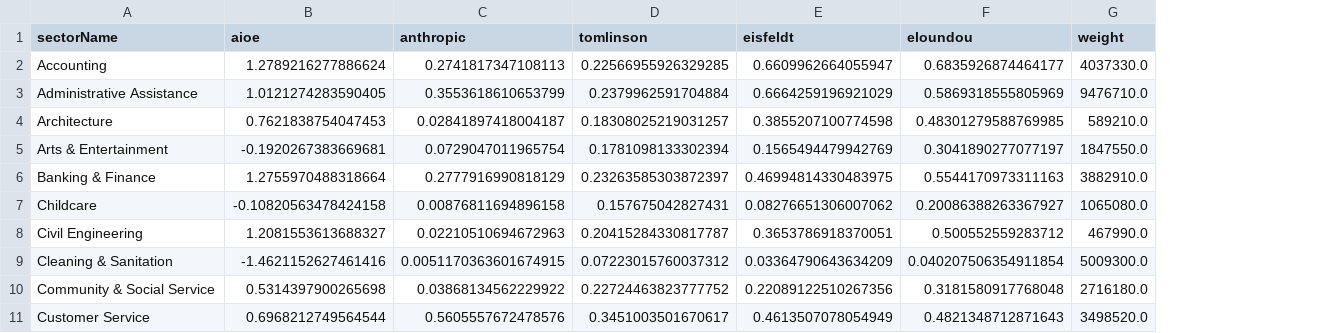
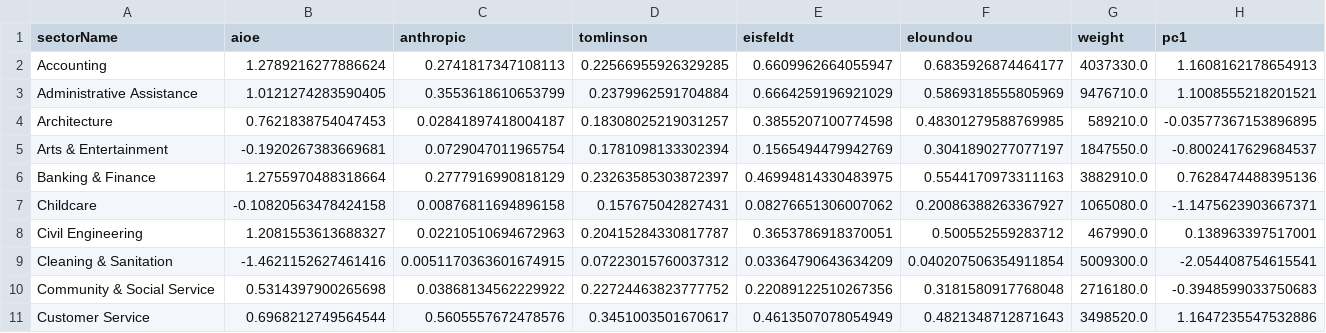
Before and after one commit to mhowison/labor-market-trends, a CSV file: output/indeed_sector_ai_exposure.csv, drawn as a sheet; only a part is shown; the diff names each change by its address in the sheet, - before the commit and + after, or states it on an @@ line.

Commit message:
updated indeed non-seasonally-adjusted data and earlier analyses through June 2026

```diff
--- a/output/indeed_sector_ai_exposure.csv
+++ b/output/indeed_sector_ai_exposure.csv
+column H (pc1), rows 2-11: 1.1608162178654913 | 1.1008555218201521 | -0.03577367153896895 | -0.8002417629684537 | 0.7628474488395136 | -1.1475623903667371 | 0.138963397517001 | -2.054408754615541 | -0.3948599033750683 | 1.1647235547532886
```
Also changed, not shown: output/indeed_postings.csv, 8 other files.
